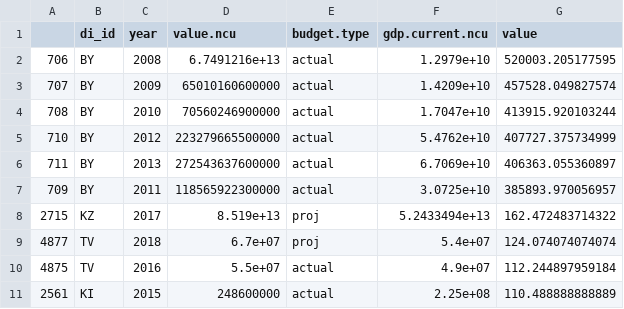
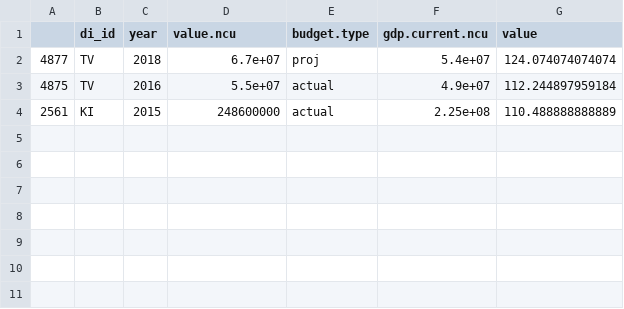
Before and after one commit to devinit/domestic_finance_2018, a CSV file: data_checks/gov_rev_large.csv, drawn as a sheet.

```diff
--- a/data_checks/gov_rev_large.csv
+++ b/data_checks/gov_rev_large.csv
@@ -1,9 +1,2 @@
 "","di_id","year","value.ncu","budget.type","gdp.current.ncu","value"
-"706","BY",2008,6.7491216e+13,"actual",1.2979e+10,520003.205177595
-"707","BY",2009,65010160600000,"actual",1.4209e+10,457528.049827574
-"708","BY",2010,70560246900000,"actual",1.7047e+10,413915.920103244
-"710","BY",2012,223279665500000,"actual",5.4762e+10,407727.375734999
-"711","BY",2013,272543637600000,"actual",6.7069e+10,406363.055360897
-"709","BY",2011,118565922300000,"actual",3.0725e+10,385893.970056957
-"2715","KZ",2017,8.519e+13,"proj",5.2433494e+13,162.472483714322
 "4877","TV",2018,6.7e+07,"proj",5.4e+07,124.074074074074
```
Also changed, not shown: data_checks/gov-revenue-percent-gdp_check.csv, data_checks/total-revenue-percent-gdp_check.csv, 9 other files.
